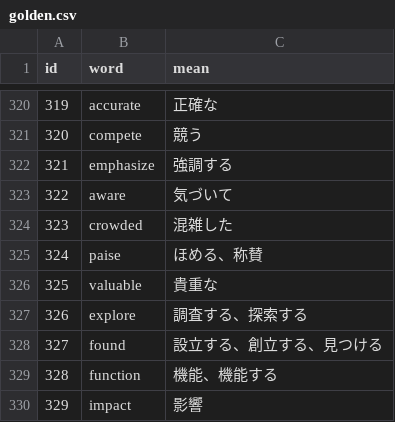
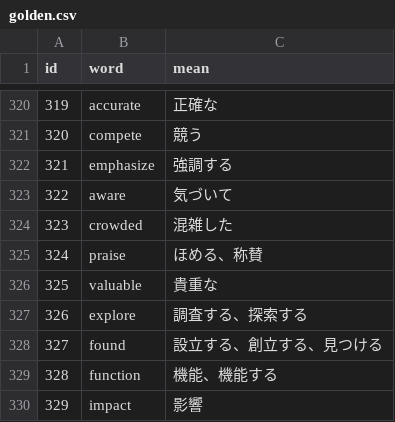
Before and after one commit to AZUMArin/practice, a CSV file: golden.csv, drawn as a sheet; only a part is shown, gaps mark what is left out.

Commit message:
Update golden.csv

```diff
--- a/golden.csv
+++ b/golden.csv
@@ -324,3 +324,3 @@ id,word,mean
 323,crowded,混雑した
-324,paise,ほめる、称賛
+324,praise,ほめる、称賛
 325,valuable,貴重な
```
